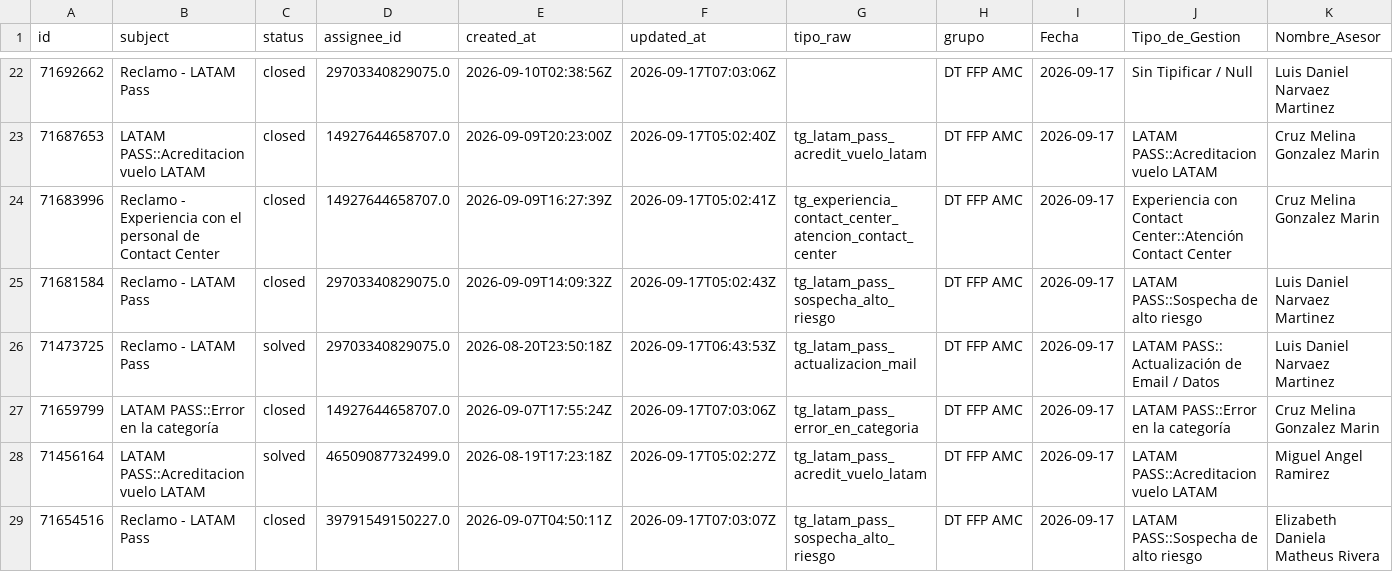
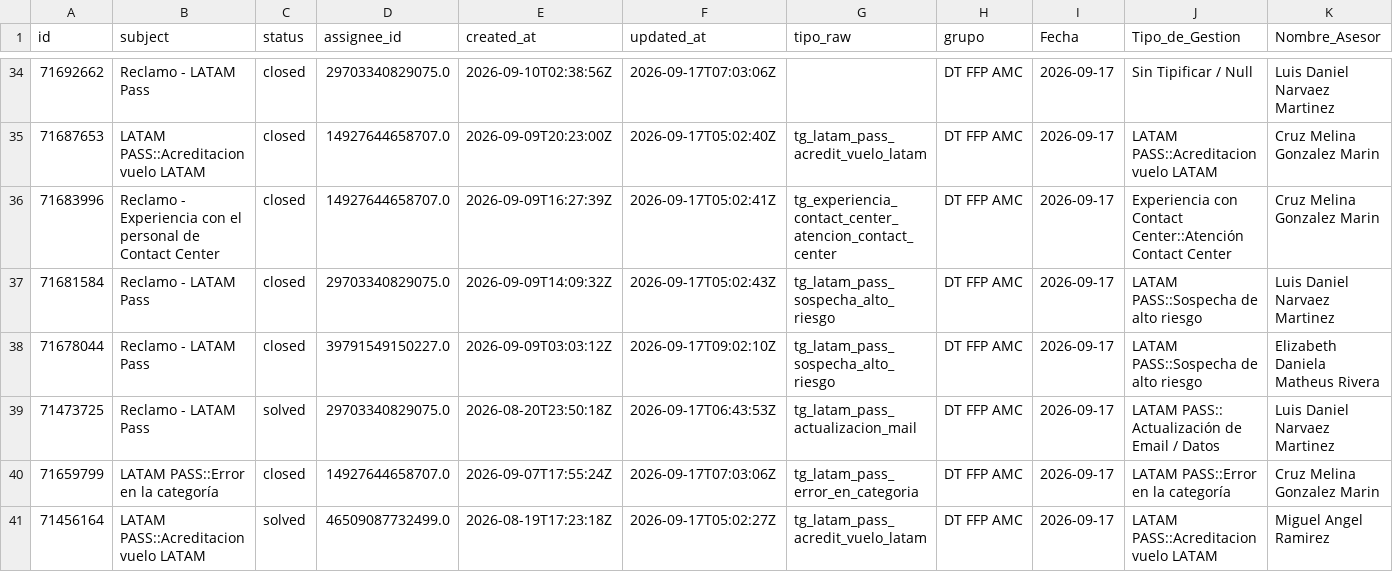
Before and after one commit to carlosmurilloealmacontact/presencia-genesys, a CSV file: data/zendesk/productividad_hoy_en_vivo.csv, drawn as a sheet; only a part is shown, gaps mark what is left out; the shorter side is filled out with more unchanged rows; rows hold the shown columns only; the diff covers the shown part only; the diff names each change by its address in the sheet, - before the commit and + after, or states it on an @@ line.

```diff
--- a/data/zendesk/productividad_hoy_en_vivo.csv
+++ b/data/zendesk/productividad_hoy_en_vivo.csv
+row 38: 71678044 | Reclamo - LATAM Pass | closed | 39791549150227.0 | 2026-09-09T03:03:12Z | 2026-09-17T09:02:10Z | tg_latam_pass_sospecha_alto_riesgo | DT FFP AMC | 2026-09-17 | LATAM PASS::Sospecha de alto riesgo | Elizabeth Daniela Matheus Rivera
```
Also changed, not shown: 14 added rows elsewhere in this file, data/zendesk/demanda_diaria_colas.csv, 3 other files.
